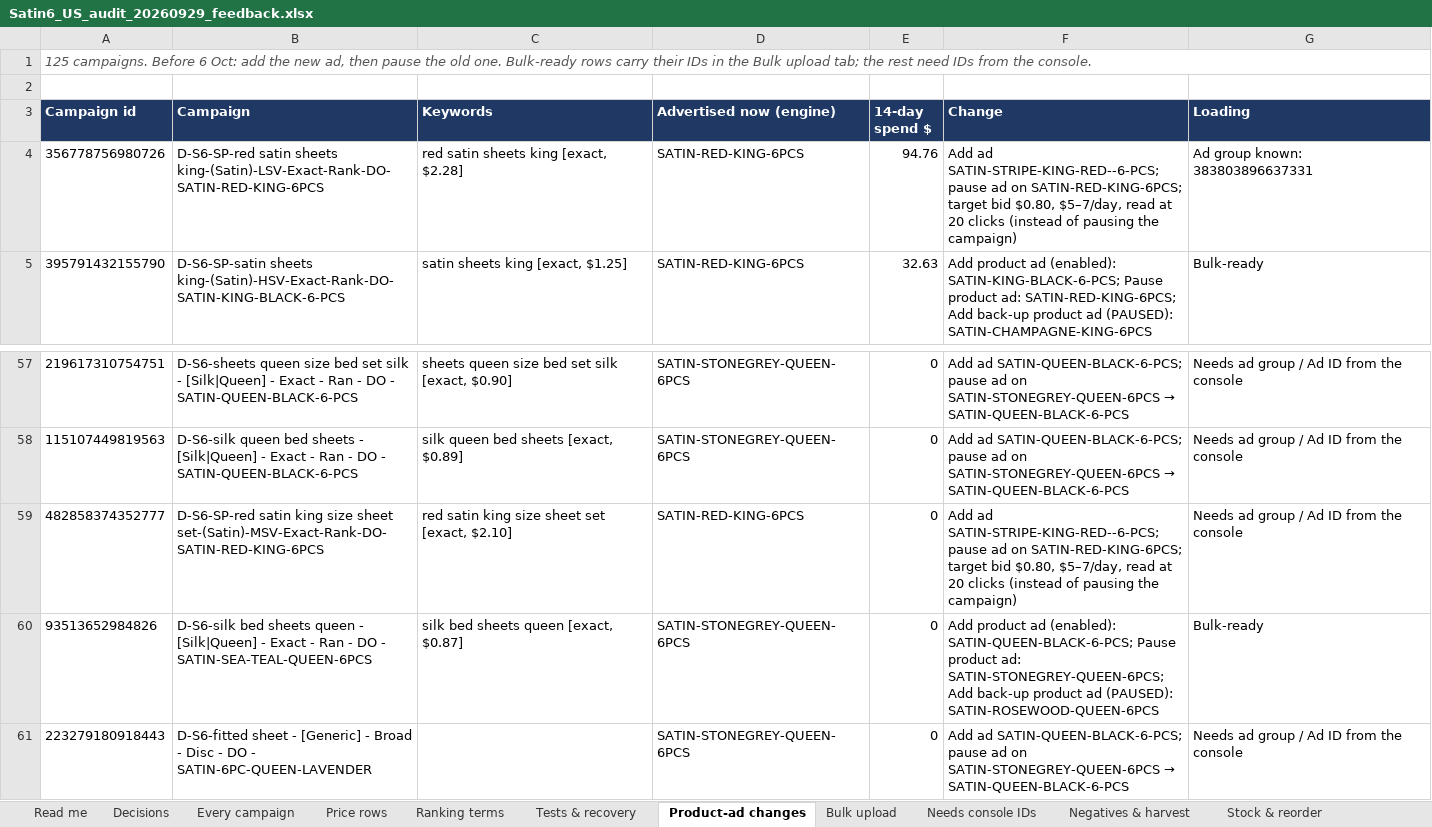
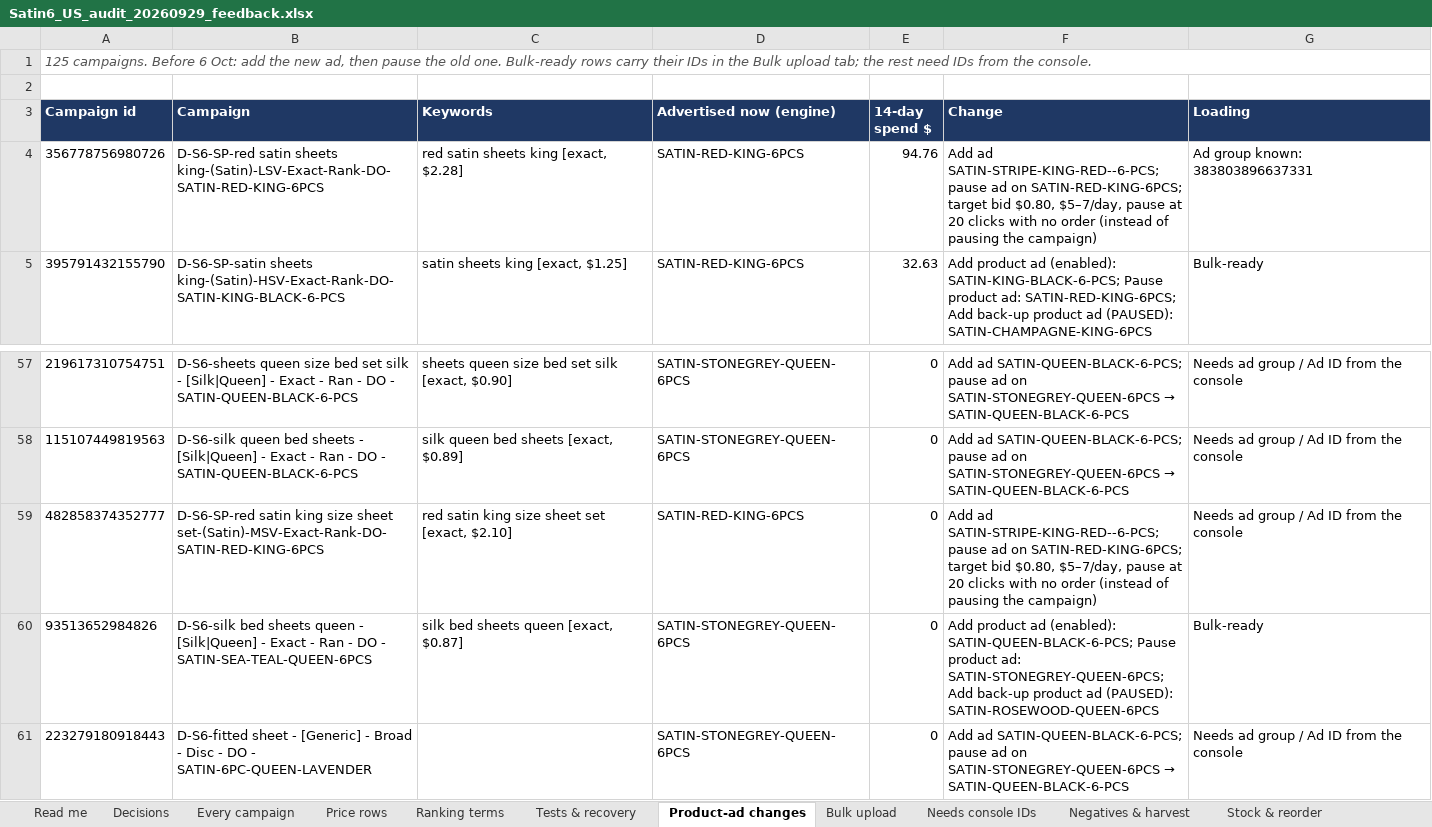
Before and after one commit to zarlish-web/PPC-Audit-, an Excel workbook: satin6_deliverables/Satin6_US_audit_20260929_feedback.xlsx, sheet Product-ad changes, drawn as a sheet; only a part is shown, gaps mark what is left out; values as stored, in another font and other column widths than the file's, no borders; the diff names each change by its address in the sheet, - before the commit and + after, or states it on an @@ line.

```diff
--- a/satin6_deliverables/Satin6_US_audit_20260929_feedback.xlsx (sheet Product-ad changes)
+++ b/satin6_deliverables/Satin6_US_audit_20260929_feedback.xlsx (sheet Product-ad changes)
-F4 (Change): …$0.80, $5–7/day, read at 20 clicks (instead of…
+F4 (Change): …$0.80, $5–7/day, pause at 20 clicks with no order (instead of…
-F59 (Change): …$0.80, $5–7/day, read at 20 clicks (instead of…
+F59 (Change): …$0.80, $5–7/day, pause at 20 clicks with no order (instead of…
```
Also changed, not shown: sheet Decisions, sheet Every campaign, sheet Decisions needed, 2 other files.
